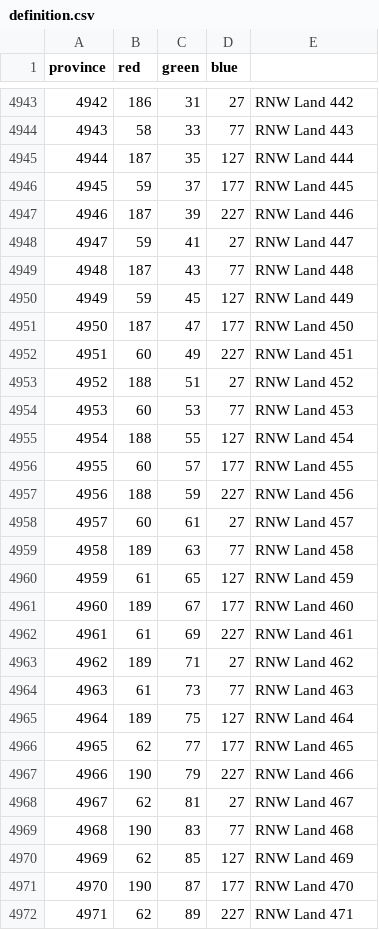
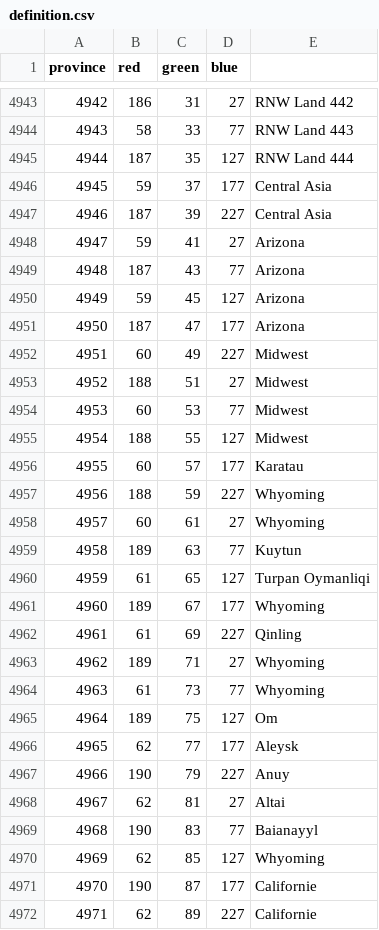
Before and after one commit to NeoAstroCommunist/MEIOU_ATLANTIS, a CSV file: map/definition.csv, drawn as a sheet; only a part is shown, gaps mark what is left out; the diff covers the shown part only.

```diff
--- a/map/definition.csv
+++ b/map/definition.csv
@@ -4945,28 +4945,28 @@ province;red;green;blue;
 4944;187;35;127;RNW Land 444
-4945;59;37;177;RNW Land 445
-4946;187;39;227;RNW Land 446
-4947;59;41;27;RNW Land 447
-4948;187;43;77;RNW Land 448
-4949;59;45;127;RNW Land 449
-4950;187;47;177;RNW Land 450
-4951;60;49;227;RNW Land 451
-4952;188;51;27;RNW Land 452
-4953;60;53;77;RNW Land 453
-4954;188;55;127;RNW Land 454
-4955;60;57;177;RNW Land 455
-4956;188;59;227;RNW Land 456
-4957;60;61;27;RNW Land 457
-4958;189;63;77;RNW Land 458
-4959;61;65;127;RNW Land 459
-4960;189;67;177;RNW Land 460
-4961;61;69;227;RNW Land 461
-4962;189;71;27;RNW Land 462
-4963;61;73;77;RNW Land 463
-4964;189;75;127;RNW Land 464
-4965;62;77;177;RNW Land 465
-4966;190;79;227;RNW Land 466
-4967;62;81;27;RNW Land 467
-4968;190;83;77;RNW Land 468
-4969;62;85;127;RNW Land 469
-4970;190;87;177;RNW Land 470
-4971;62;89;227;RNW Land 471
+4945;59;37;177;Central Asia
+4946;187;39;227;Central Asia
+4947;59;41;27;Arizona
+4948;187;43;77;Arizona
+4949;59;45;127;Arizona
+4950;187;47;177;Arizona
+4951;60;49;227;Midwest
+4952;188;51;27;Midwest
+4953;60;53;77;Midwest
+4954;188;55;127;Midwest
+4955;60;57;177;Karatau
+4956;188;59;227;Whyoming
+4957;60;61;27;Whyoming
+4958;189;63;77;Kuytun
+4959;61;65;127;Turpan Oymanliqi
+4960;189;67;177;Whyoming
+4961;61;69;227;Qinling
+4962;189;71;27;Whyoming
+4963;61;73;77;Whyoming
+4964;189;75;127;Om
+4965;62;77;177;Aleysk
+4966;190;79;227;Anuy
+4967;62;81;27;Altai
+4968;190;83;77;Baianayyl
+4969;62;85;127;Whyoming
+4970;190;87;177;Californie
+4971;62;89;227;Californie
```
Also changed, not shown: 89 edited cells elsewhere in this file, 13 other files.
